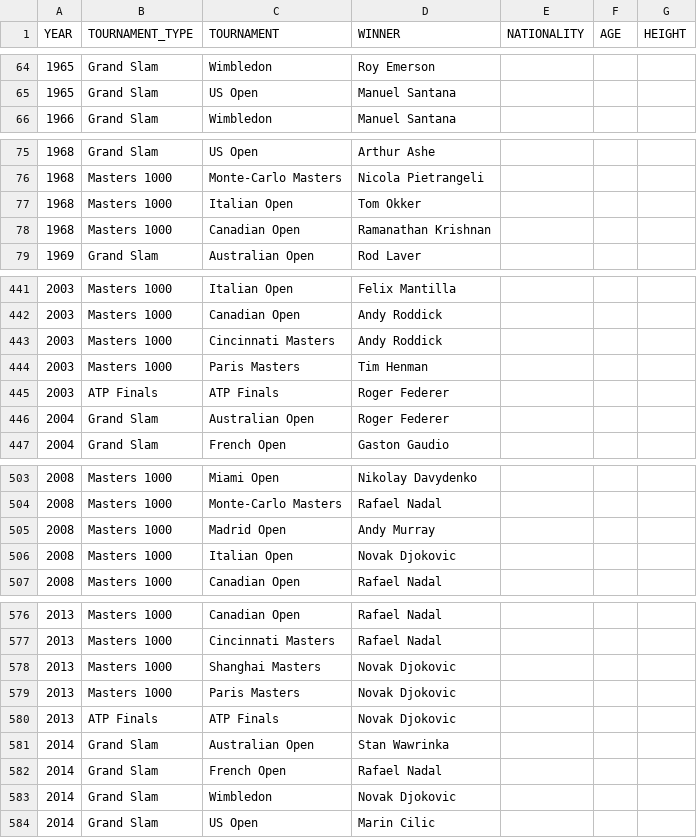
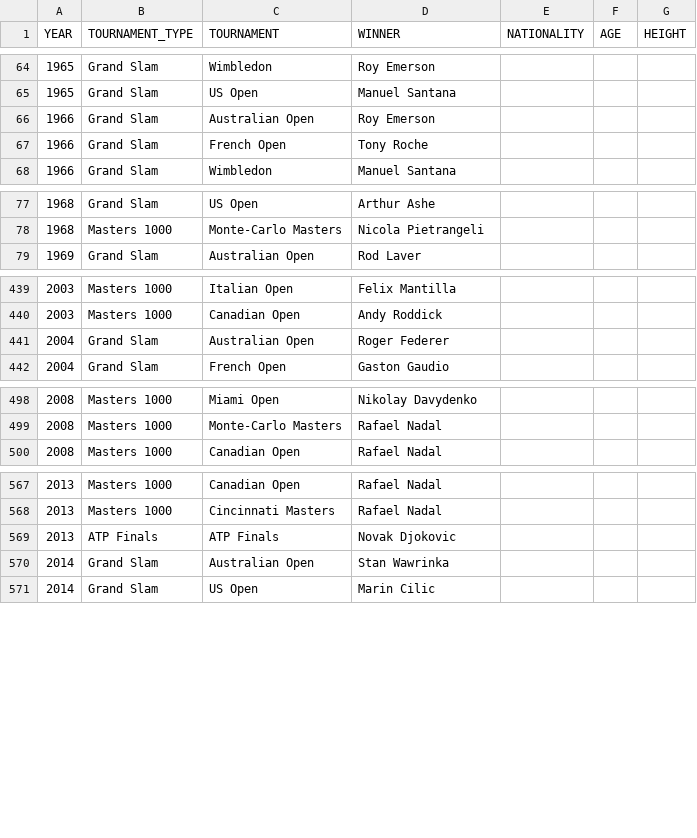
Before and after one commit to NielsMinssen/GrandSlamChampions, a CSV file: data/tennis/scrap_results.csv, drawn as a sheet; only a part is shown, gaps mark what is left out; removed rows and columns are numbered as before the commit, all else as after; the diff covers the shown part only; the diff names each change by its address in the sheet, - before the commit and + after, or states it on an @@ line.

```diff
--- a/data/tennis/scrap_results.csv
+++ b/data/tennis/scrap_results.csv
+row 66: 1966 | Grand Slam | Australian Open | Roy Emerson
+row 67: 1966 | Grand Slam | French Open | Tony Roche
-row 77: 1968 | Masters 1000 | Italian Open | Tom Okker
-row 78: 1968 | Masters 1000 | Canadian Open | Ramanathan Krishnan
-row 443: 2003 | Masters 1000 | Cincinnati Masters | Andy Roddick
-row 444: 2003 | Masters 1000 | Paris Masters | Tim Henman
-row 445: 2003 | ATP Finals | ATP Finals | Roger Federer
-row 505: 2008 | Masters 1000 | Madrid Open | Andy Murray
-row 506: 2008 | Masters 1000 | Italian Open | Novak Djokovic
-row 578: 2013 | Masters 1000 | Shanghai Masters | Novak Djokovic
-row 579: 2013 | Masters 1000 | Paris Masters | Novak Djokovic
-row 582: 2014 | Grand Slam | French Open | Rafael Nadal
-row 583: 2014 | Grand Slam | Wimbledon | Novak Djokovic
```
Also changed, not shown: 1 added row and 4 removed rows elsewhere in this file, data/tennis/scrap_results_aggregated.csv.
